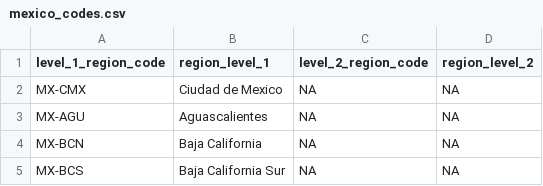
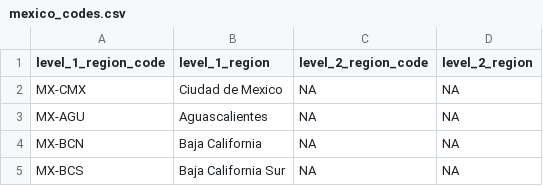
Before and after one commit to epiforecasts/covidregionaldata, a CSV file: data-raw/mexico_codes.csv, drawn as a sheet; only a part is shown.

Commit message:
use level_x_region, not region_level_x
italy, mexico, shared-methods, processing:
- uniformly use level_x_region, replacing region_level_x, to match level_x_region_code and make selecting column easier
- country class should have public fields giving the localised names for the 4 of "level_1/2_region" and "level_1/2_code"

processing.R
- tidies up code to complete missing dates
- tidies code to localise region names
- drop code arg from process_internal - no longer used

shared-methods.R
- provide the complete set of localised names to process_internal()

```diff
--- a/data-raw/mexico_codes.csv
+++ b/data-raw/mexico_codes.csv
@@ -1,2 +1,2 @@
-level_1_region_code	region_level_1	level_2_region_code	region_level_2
+level_1_region_code	level_1_region	level_2_region_code	level_2_region
 MX-CMX	Ciudad de Mexico	NA	NA
```
Also changed, not shown: 6 other files.
